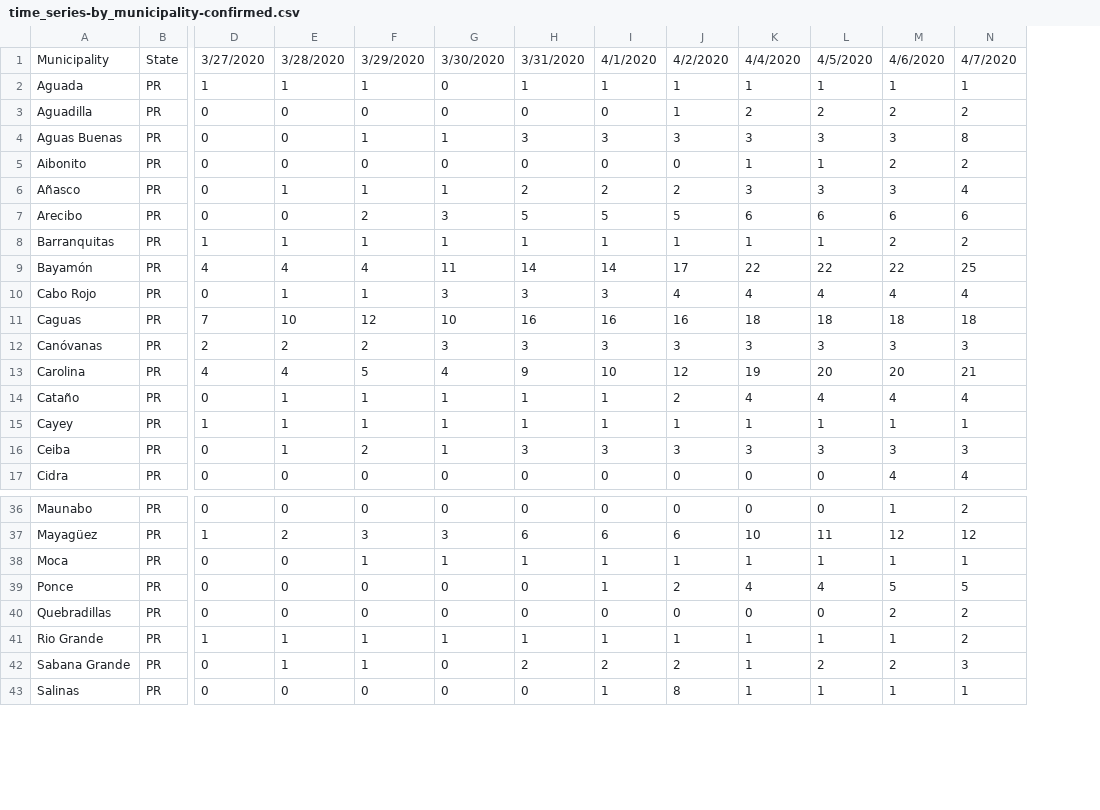
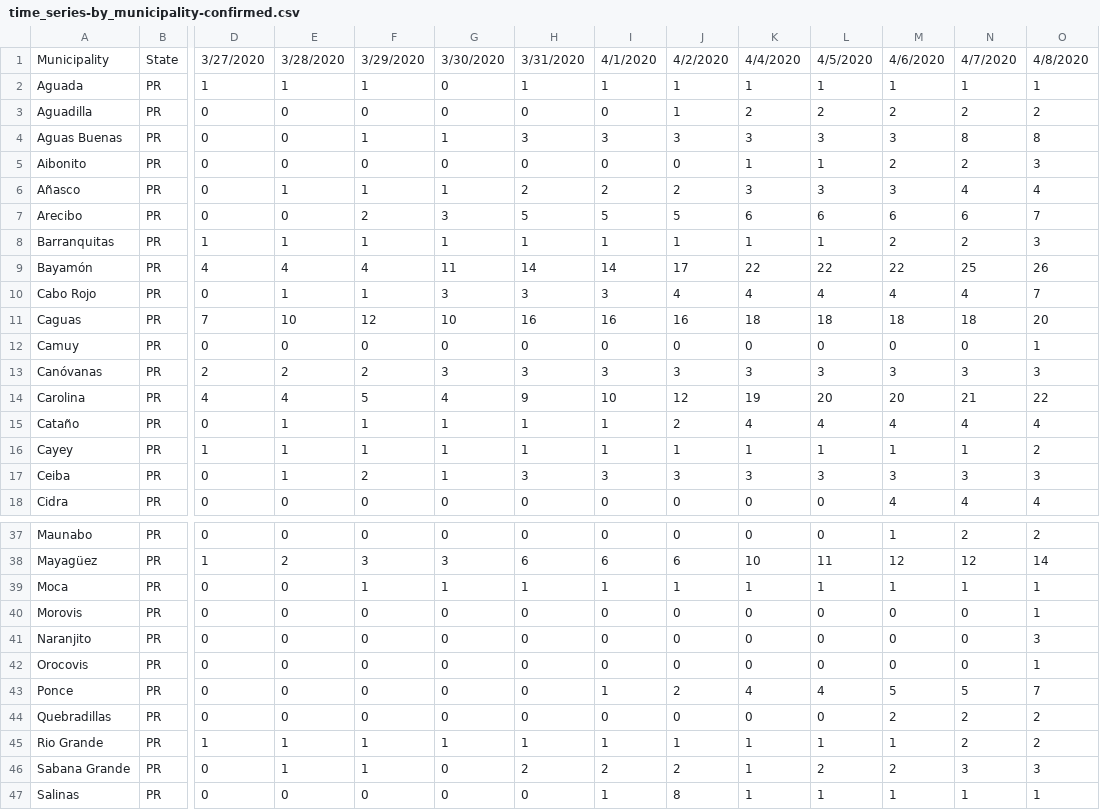
Before and after one commit to marcmaceira/covid-19-pr-data, a CSV file: time_series/municipality/time_series-by_municipality-confirmed.csv, drawn as a sheet; only a part is shown, gaps mark what is left out; rows hold the shown columns only; the diff names each change by its address in the sheet, - before the commit and + after, or states it on an @@ line.

```diff
--- a/time_series/municipality/time_series-by_municipality-confirmed.csv
+++ b/time_series/municipality/time_series-by_municipality-confirmed.csv
+column O, rows 1-11: 4/8/2020 | 1 | 2 | 8 | 3 | 4 | 7 | 3 | 26 | 7 | 20; rows 13-18: 3 | 22 | 4 | 2 | 3 | 4; rows 37-39: 2 | 14 | 1; rows 43-47: 7 | 2 | 2 | 3 | 1
+row 12: Camuy | PR | 0 | 0 | 0 | 0 | 0 | 0 | 0 | 0 | 0 | 0 | 0 | 1
+row 40: Morovis | PR | 0 | 0 | 0 | 0 | 0 | 0 | 0 | 0 | 0 | 0 | 0 | 1
+row 41: Naranjito | PR | 0 | 0 | 0 | 0 | 0 | 0 | 0 | 0 | 0 | 0 | 0 | 3
+row 42: Orocovis | PR | 0 | 0 | 0 | 0 | 0 | 0 | 0 | 0 | 0 | 0 | 0 | 1
```
Also changed, not shown: time_series/region/time_series-by_region-confirmed.csv, total.csv, 3 other files.
